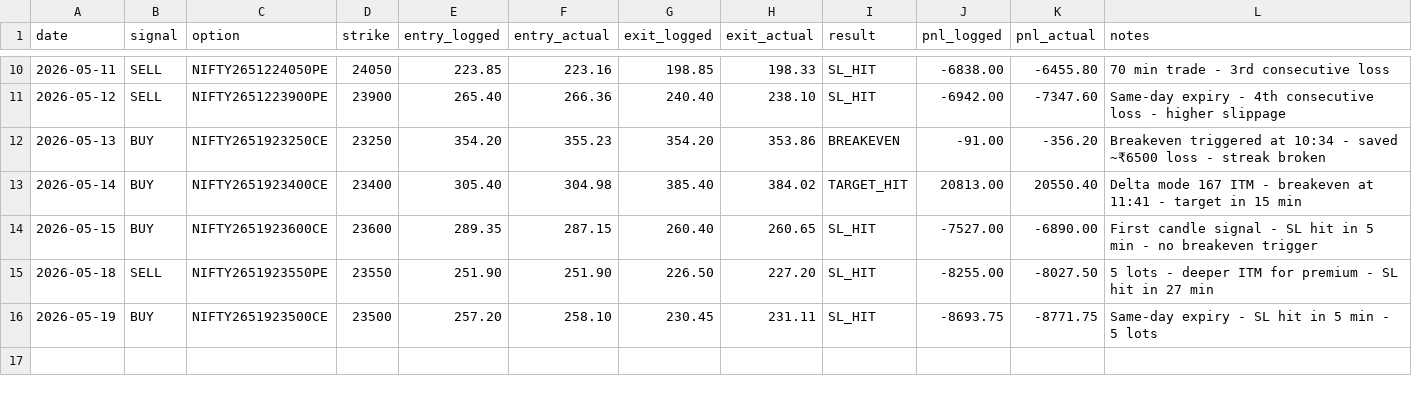
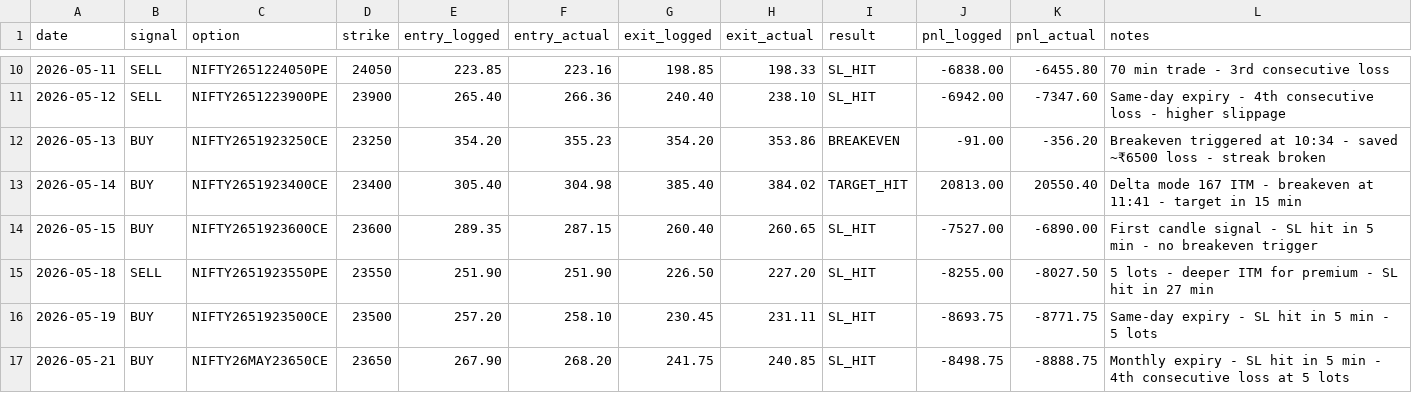
Before and after one commit to umeshkedimi/ema_vwap, a CSV file: trade_journal.csv, drawn as a sheet; only a part is shown, gaps mark what is left out.

Commit message:
Add May 21 trade: SL_HIT -₹8,888.75 (5 lots)

```diff
--- a/trade_journal.csv
+++ b/trade_journal.csv
@@ -16 +16,2 @@ date,signal,option,strike,entry_logged,entry_actual,exit_logged,exit_actual,resu
 2026-05-19,BUY,NIFTY2651923500CE,23500,257.20,258.10,230.45,231.11,SL_HIT,-8693.75,-8771.75,Same-day expiry - SL hit in 5 min - 5 lots
+2026-05-21,BUY,NIFTY26MAY23650CE,23650,267.90,268.20,241.75,240.85,SL_HIT,-8498.75,-8888.75,Monthly expiry - SL hit in 5 min - 4th consecutive loss at 5 lots
```
